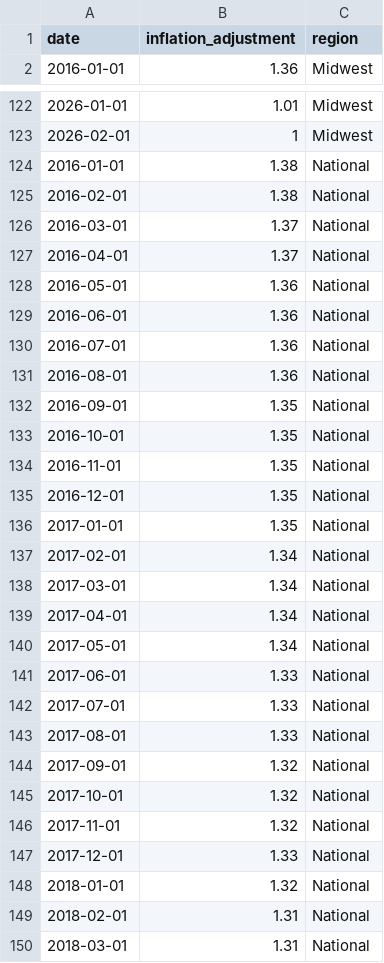
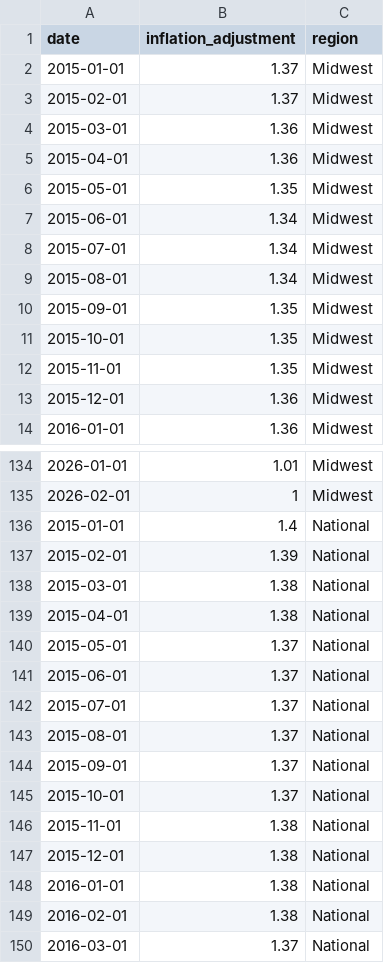
Before and after one commit to abcotvdata/price_tracker, a CSV file: inflation/inflation_adjustment_all_geographies.csv, drawn as a sheet; only a part is shown, gaps mark what is left out; the shorter side is filled out with more unchanged rows; the diff covers the shown part only.

Commit message:
New inflation data

```diff
--- a/inflation/inflation_adjustment_all_geographies.csv
+++ b/inflation/inflation_adjustment_all_geographies.csv
@@ -1,2 +1,14 @@
 date,inflation_adjustment,region
+2015-01-01,1.37,Midwest
+2015-02-01,1.37,Midwest
+2015-03-01,1.36,Midwest
+2015-04-01,1.36,Midwest
+2015-05-01,1.35,Midwest
+2015-06-01,1.34,Midwest
+2015-07-01,1.34,Midwest
+2015-08-01,1.34,Midwest
+2015-09-01,1.35,Midwest
+2015-10-01,1.35,Midwest
+2015-11-01,1.35,Midwest
+2015-12-01,1.36,Midwest
 2016-01-01,1.36,Midwest
@@ -123,2 +135,14 @@ date,inflation_adjustment,region
 2026-02-01,1,Midwest
+2015-01-01,1.4,National
+2015-02-01,1.39,National
+2015-03-01,1.38,National
+2015-04-01,1.38,National
+2015-05-01,1.37,National
+2015-06-01,1.37,National
+2015-07-01,1.37,National
+2015-08-01,1.37,National
+2015-09-01,1.37,National
+2015-10-01,1.37,National
+2015-11-01,1.38,National
+2015-12-01,1.38,National
 2016-01-01,1.38,National
```
Also changed, not shown: 36 added rows elsewhere in this file.
